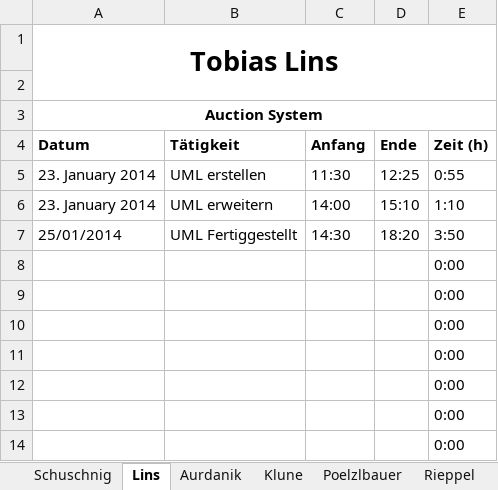
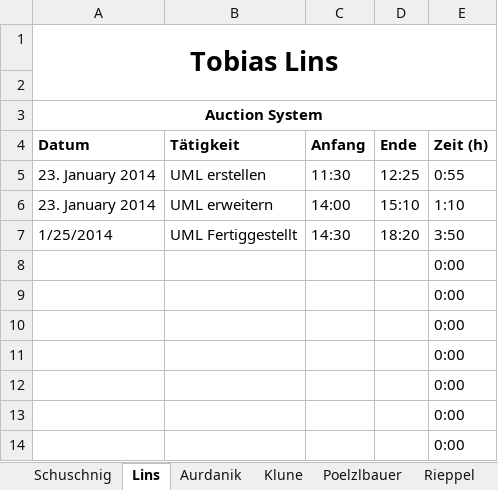
Before and after one commit to tobischuschnig/RMIAuction, an Excel workbook: Dokumente/Arbeitszeiterfassung1.xlsx, sheet Lins, drawn as a sheet; only a part is shown; values as stored, in another font and other column widths than the file's, no borders; the diff names each change by its address in the sheet, - before the commit and + after, or states it on an @@ line.

```diff
--- a/Dokumente/Arbeitszeiterfassung1.xlsx (sheet Lins)
+++ b/Dokumente/Arbeitszeiterfassung1.xlsx (sheet Lins)
-A7 (Datum): 25/01/2014
+A7 (Datum): 1/25/2014
```
Also changed, not shown: sheet Rieppel, sheet Schuschnig.
